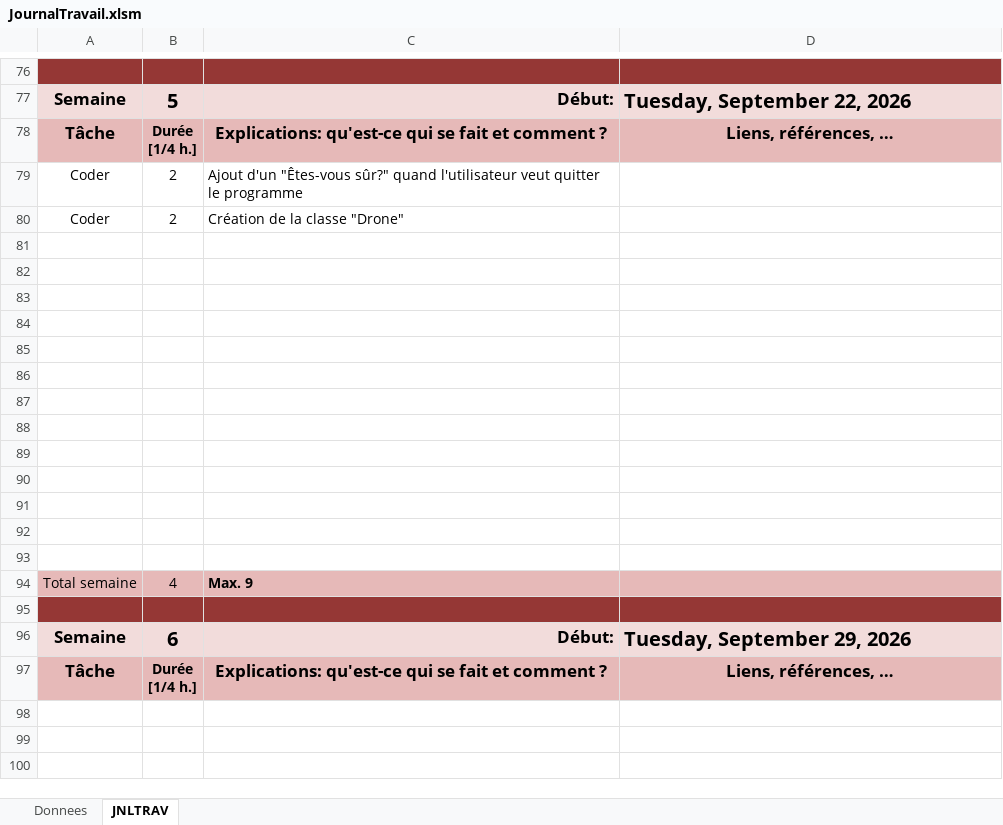
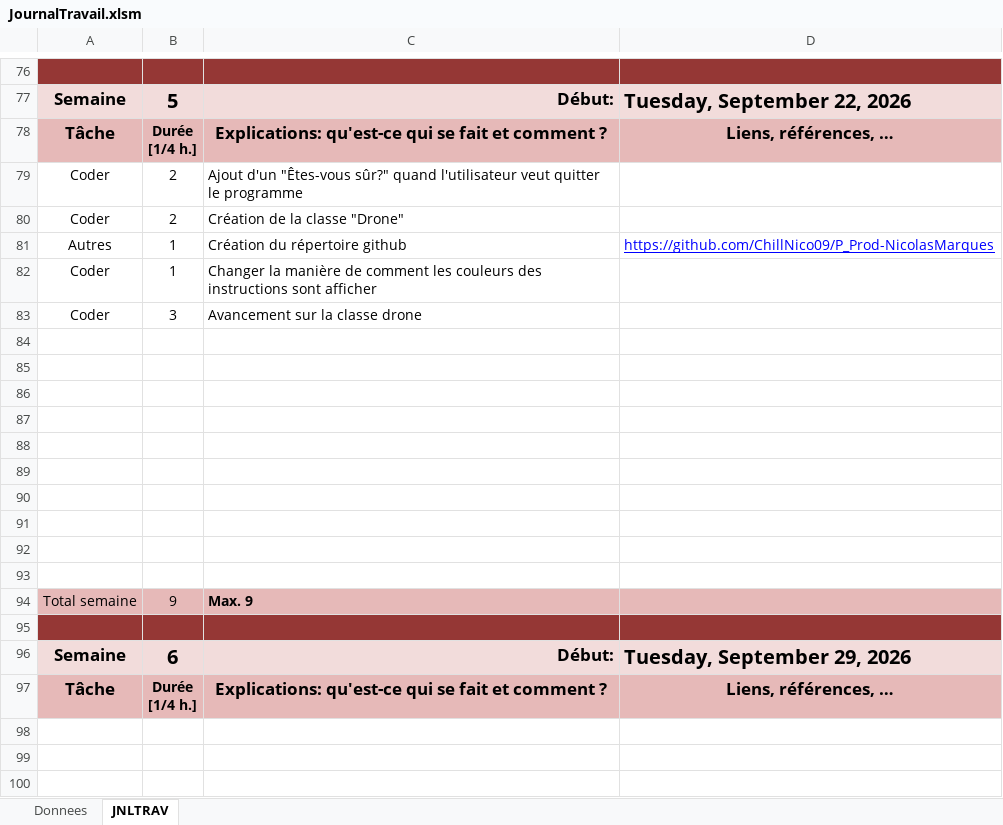
Before and after one commit to ChillNico09/P_Prod-NicolasMarques, an Excel workbook: JournalTravail.xlsm, sheet JNLTRAV, drawn as a sheet; only a part is shown, gaps mark what is left out; values as stored, in another font and other column widths than the file's, no borders; charts and pictures not drawn; removed rows and columns are numbered as before the commit, all else as after; the diff names each change by its address in the sheet, - before the commit and + after, or states it on an @@ line.

Commit message:
Avancement sur la classe drone

```diff
--- a/JournalTravail.xlsm (sheet JNLTRAV)
+++ b/JournalTravail.xlsm (sheet JNLTRAV)
+row 81: Autres | 1 | Création du répertoire github | https://github.com/ChillNico09/P_Prod-NicolasMarques
+row 82: Coder | 1 | Changer la manière de comment les couleurs des instructions sont afficher
+row 83: Coder | 3 | Avancement sur la classe drone
-row 91: (empty)
-row 92: (empty)
-row 93: (empty)
-B94: 4
+B94: 9
```
Also changed, not shown: 7 other files.
